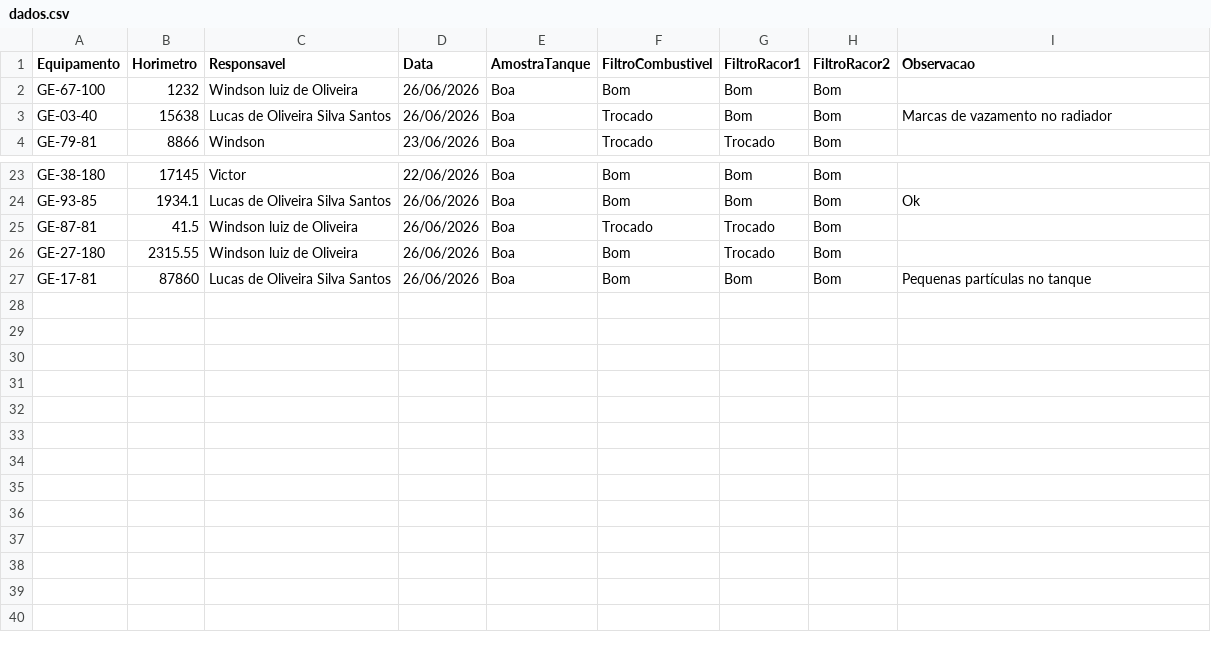
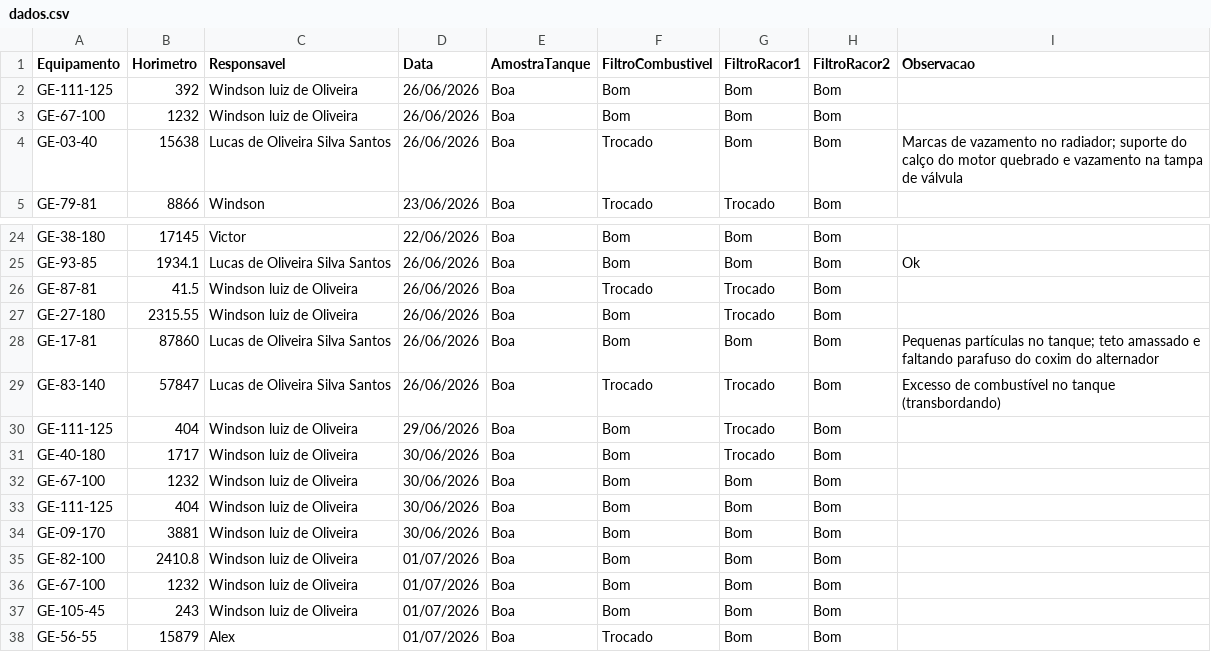
Before and after one commit to milwardarthur-prog/Checklist, a CSV file: dados.csv, drawn as a sheet; only a part is shown, gaps mark what is left out.

Commit message:
Add files via upload

```diff
--- a/dados.csv
+++ b/dados.csv
@@ -1,4 +1,5 @@
 Equipamento,Horimetro,Responsavel,Data,AmostraTanque,FiltroCombustivel,FiltroRacor1,FiltroRacor2,Observacao
+GE-111-125,392,"Windson luiz de Oliveira",26/06/2026,Boa,Bom,Bom,Bom,
 GE-67-100,1232,"Windson luiz de Oliveira",26/06/2026,Boa,Bom,Bom,Bom,
-GE-03-40,15638,"Lucas de Oliveira Silva Santos",26/06/2026,Boa,Trocado,Bom,Bom,"Marcas de vazamento no radiador"
+GE-03-40,15638,"Lucas de Oliveira Silva Santos",26/06/2026,Boa,Trocado,Bom,Bom,"Marcas de vazamento no radiador; suporte do calço do motor quebrado e vazamento na tampa de válvula"
 GE-79-81,8866,Windson,23/06/2026,Boa,Trocado,Trocado,Bom,
@@ -26,2 +27,12 @@ GE-87-81,41.5,"Windson luiz de Oliveira",26/06/2026,Boa,Trocado,Trocado,Bom,
 GE-27-180,2315.55,"Windson luiz de Oliveira",26/06/2026,Boa,Bom,Trocado,Bom,
-GE-17-81,87860,"Lucas de Oliveira Silva Santos",26/06/2026,Boa,Bom,Bom,Bom,"Pequenas partículas no tanque"
+GE-17-81,87860,"Lucas de Oliveira Silva Santos",26/06/2026,Boa,Bom,Bom,Bom,"Pequenas partículas no tanque; teto amassado e faltando parafuso do coxim do alternador"
+GE-83-140,57847,"Lucas de Oliveira Silva Santos",26/06/2026,Boa,Trocado,Trocado,Bom,"Excesso de combustível no tanque (transbordando)"
+GE-111-125,404,"Windson luiz de Oliveira",29/06/2026,Boa,Bom,Trocado,Bom,
+GE-40-180,1717,"Windson luiz de Oliveira",30/06/2026,Boa,Bom,Trocado,Bom,
+GE-67-100,1232,"Windson luiz de Oliveira",30/06/2026,Boa,Bom,Bom,Bom,
+GE-111-125,404,"Windson luiz de Oliveira",30/06/2026,Boa,Bom,Bom,Bom,
+GE-09-170,3881,"Windson luiz de Oliveira",30/06/2026,Boa,Bom,Bom,Bom,
+GE-82-100,2410.8,"Windson luiz de Oliveira",01/07/2026,Boa,Bom,Bom,Bom,
+GE-67-100,1232,"Windson luiz de Oliveira",01/07/2026,Boa,Bom,Bom,Bom,
+GE-105-45,243,"Windson luiz de Oliveira",01/07/2026,Boa,Bom,Bom,Bom,
+GE-56-55,15879,Alex,01/07/2026,Boa,Trocado,Bom,Bom,
```
